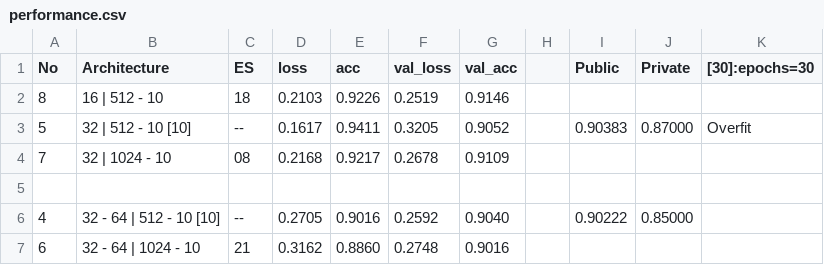
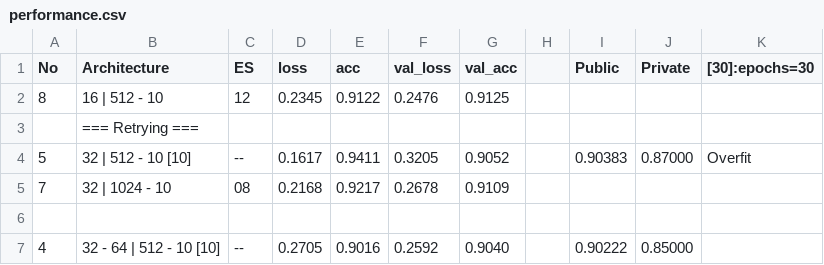
Before and after one commit to BillySilver/ADLxMLDS2017, a CSV file: hw0/performance.csv, drawn as a sheet; only a part is shown; the shorter side is filled out with more unchanged rows.

```diff
--- a/hw0/performance.csv
+++ b/hw0/performance.csv
@@ -1,3 +1,4 @@
 No,Architecture                     ,ES,loss   ,acc    ,val_loss,val_acc,,Public ,Private,[30]:epochs=30
-8 ,16 | 512 - 10                    ,18,0.2103 ,0.9226 ,0.2519  ,0.9146 ,,       ,       ,
+8 ,16 | 512 - 10                    ,12,0.2345 ,0.9122 ,0.2476  ,0.9125 ,,       ,       ,
+  ,=== Retrying ===                 ,  ,       ,       ,        ,       ,,       ,       ,
 5 ,32 | 512 - 10 [10]               ,--,0.1617 ,0.9411 ,0.3205  ,0.9052 ,,0.90383,0.87000,Overfit
```
Also changed, not shown: 2 other files.
